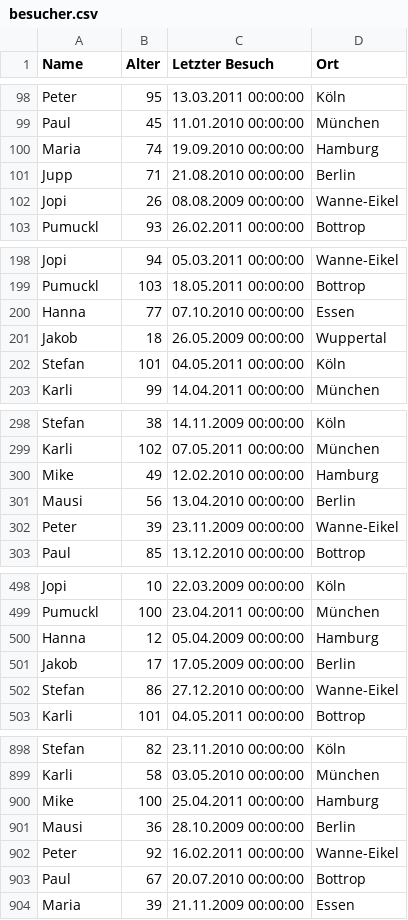
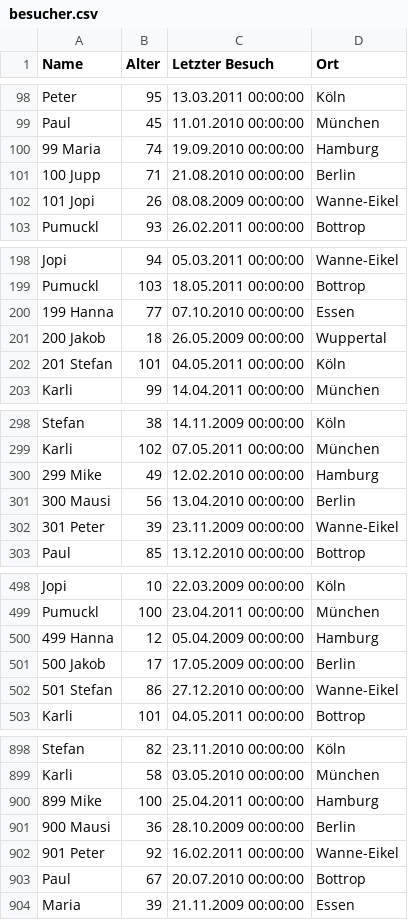
Before and after one commit to egreiner/TDD_Katas, a CSV file: SolutionItems/CSVViewer/besucher.csv, drawn as a sheet; only a part is shown, gaps mark what is left out.

```diff
--- a/SolutionItems/CSVViewer/besucher.csv
+++ b/SolutionItems/CSVViewer/besucher.csv
@@ -99,5 +99,5 @@ Peter;95;13.03.2011 00:00:00;Köln
 Paul;45;11.01.2010 00:00:00;München
-Maria;74;19.09.2010 00:00:00;Hamburg
-Jupp;71;21.08.2010 00:00:00;Berlin
-Jopi;26;08.08.2009 00:00:00;Wanne-Eikel
+99 Maria;74;19.09.2010 00:00:00;Hamburg
+100 Jupp;71;21.08.2010 00:00:00;Berlin
+101 Jopi;26;08.08.2009 00:00:00;Wanne-Eikel
 Pumuckl;93;26.02.2011 00:00:00;Bottrop
@@ -199,5 +199,5 @@ Jopi;94;05.03.2011 00:00:00;Wanne-Eikel
 Pumuckl;103;18.05.2011 00:00:00;Bottrop
-Hanna;77;07.10.2010 00:00:00;Essen
-Jakob;18;26.05.2009 00:00:00;Wuppertal
-Stefan;101;04.05.2011 00:00:00;Köln
+199 Hanna;77;07.10.2010 00:00:00;Essen
+200 Jakob;18;26.05.2009 00:00:00;Wuppertal
+201 Stefan;101;04.05.2011 00:00:00;Köln
 Karli;99;14.04.2011 00:00:00;München
@@ -299,5 +299,5 @@ Stefan;38;14.11.2009 00:00:00;Köln
 Karli;102;07.05.2011 00:00:00;München
-Mike;49;12.02.2010 00:00:00;Hamburg
-Mausi;56;13.04.2010 00:00:00;Berlin
-Peter;39;23.11.2009 00:00:00;Wanne-Eikel
+299 Mike;49;12.02.2010 00:00:00;Hamburg
+300 Mausi;56;13.04.2010 00:00:00;Berlin
+301 Peter;39;23.11.2009 00:00:00;Wanne-Eikel
 Paul;85;13.12.2010 00:00:00;Bottrop
@@ -499,5 +499,5 @@ Jopi;10;22.03.2009 00:00:00;Köln
 Pumuckl;100;23.04.2011 00:00:00;München
-Hanna;12;05.04.2009 00:00:00;Hamburg
-Jakob;17;17.05.2009 00:00:00;Berlin
-Stefan;86;27.12.2010 00:00:00;Wanne-Eikel
+499 Hanna;12;05.04.2009 00:00:00;Hamburg
+500 Jakob;17;17.05.2009 00:00:00;Berlin
+501 Stefan;86;27.12.2010 00:00:00;Wanne-Eikel
 Karli;101;04.05.2011 00:00:00;Bottrop
@@ -899,5 +899,5 @@ Stefan;82;23.11.2010 00:00:00;Köln
 Karli;58;03.05.2010 00:00:00;München
-Mike;100;25.04.2011 00:00:00;Hamburg
-Mausi;36;28.10.2009 00:00:00;Berlin
-Peter;92;16.02.2011 00:00:00;Wanne-Eikel
+899 Mike;100;25.04.2011 00:00:00;Hamburg
+900 Mausi;36;28.10.2009 00:00:00;Berlin
+901 Peter;92;16.02.2011 00:00:00;Wanne-Eikel
 Paul;67;20.07.2010 00:00:00;Bottrop
```
Also changed, not shown: 4 other files.
